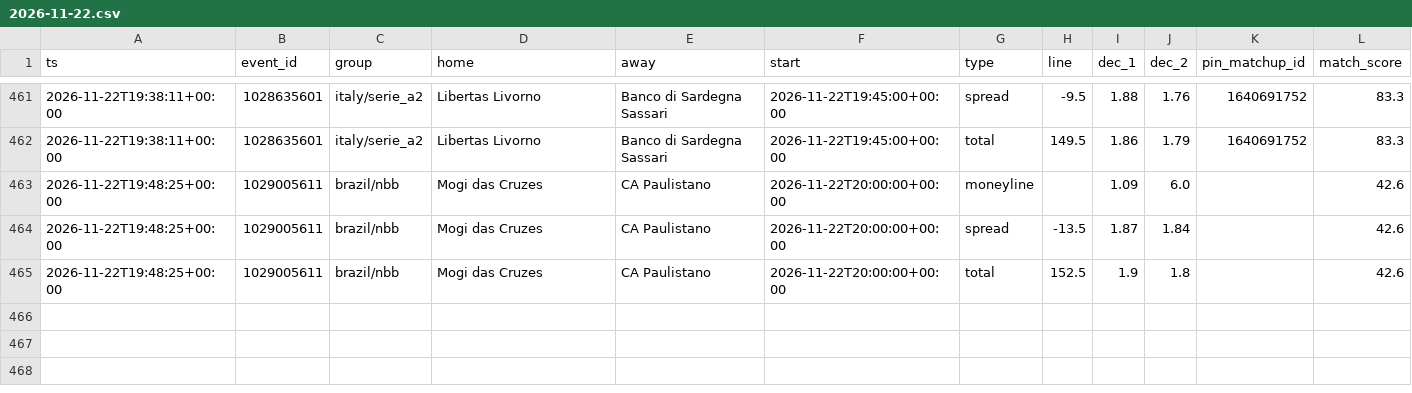
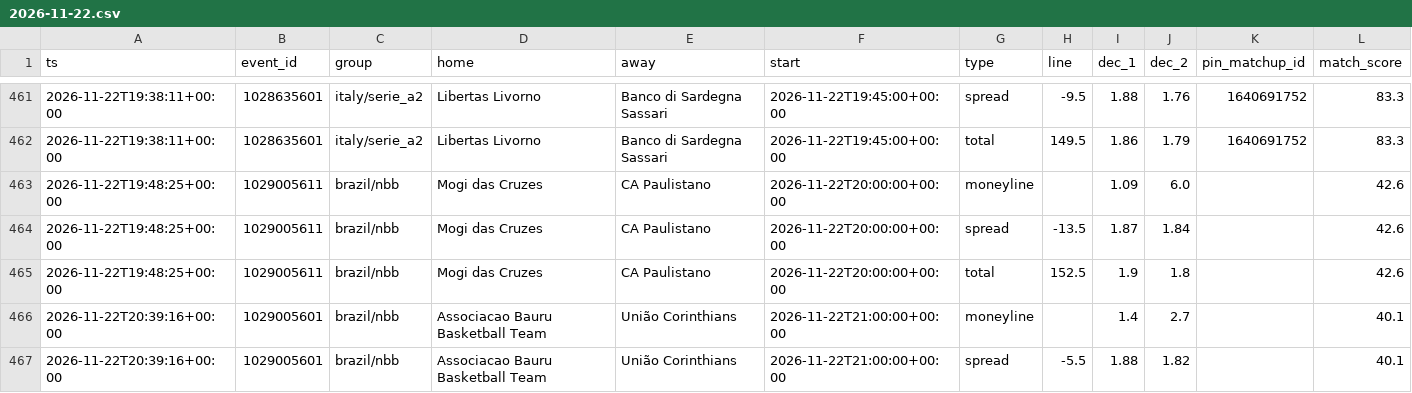
Before and after one commit to dataztrul/hoopsedge-odds, a CSV file: data/kambi/2026-11-22.csv, drawn as a sheet; only a part is shown, gaps mark what is left out; the diff names each change by its address in the sheet, - before the commit and + after, or states it on an @@ line.

```diff
--- a/data/kambi/2026-11-22.csv
+++ b/data/kambi/2026-11-22.csv
+row 466: 2026-11-22T20:39:16+00:00 | 1029005601 | brazil/nbb | Associacao Bauru Basketball Team | União Corinthians | 2026-11-22T21:00:00+00:00 | moneyline |  | 1.4 | 2.7 |  | 40.1
+row 467: 2026-11-22T20:39:16+00:00 | 1029005601 | brazil/nbb | Associacao Bauru Basketball Team | União Corinthians | 2026-11-22T21:00:00+00:00 | spread | -5.5 | 1.88 | 1.82 |  | 40.1
```
Also changed, not shown: data/matchups.csv, 1 other file.
